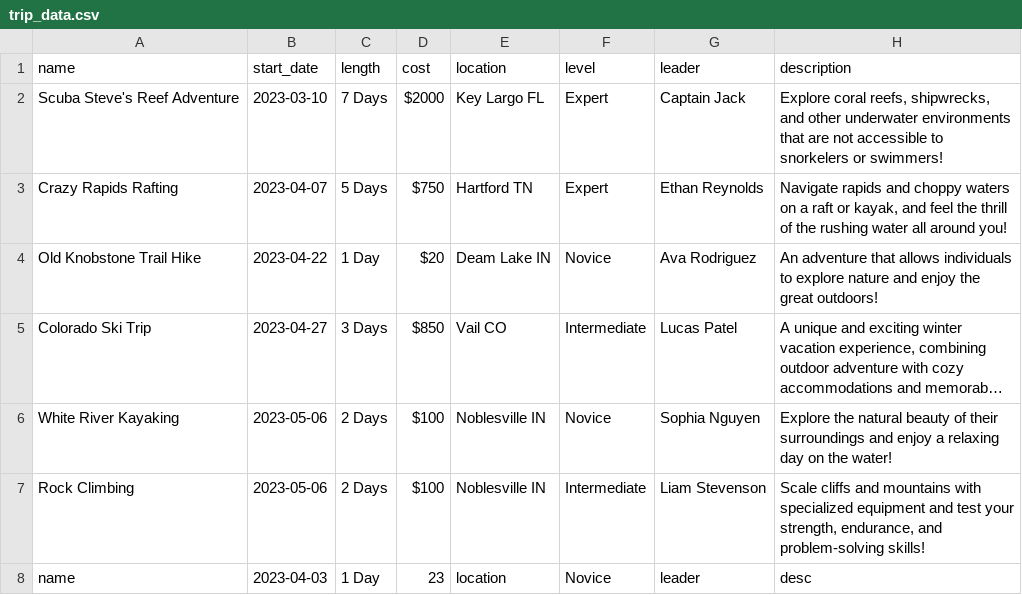
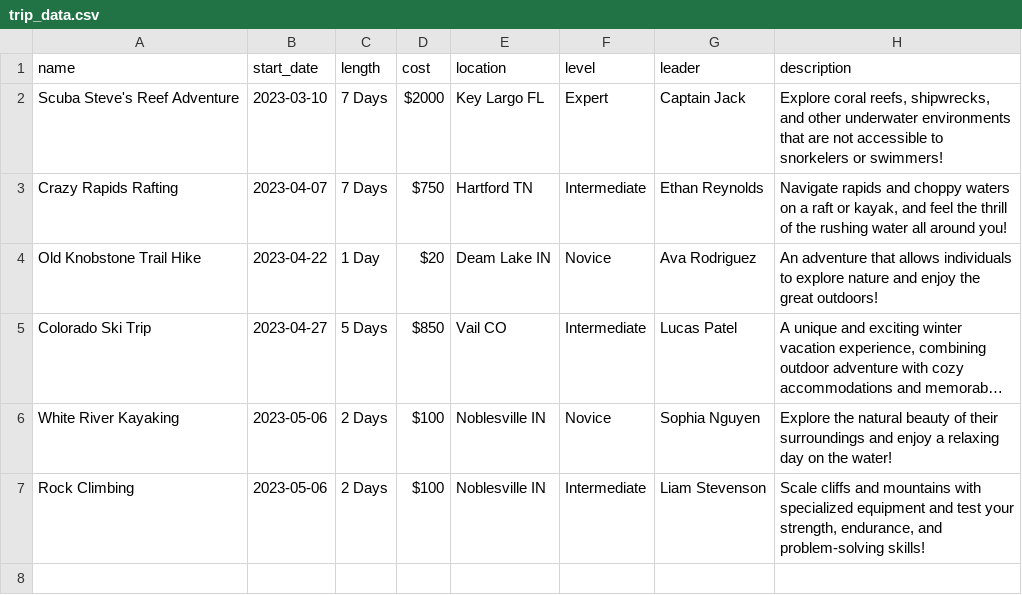
Before and after one commit to ryandossey/I211_projects, a CSV file: trip_data.csv, drawn as a sheet; long unchanged cells end in …; the diff names each change by its address in the sheet, - before the commit and + after, or states it on an @@ line.

```diff
--- a/trip_data.csv
+++ b/trip_data.csv
-C3 (length): 5 Days
+C3 (length): 7 Days
-F3 (level): Expert
+F3 (level): Intermediate
-C5 (length): 3 Days
+C5 (length): 5 Days
-row 8: name | 2023-04-03 | 1 Day | 23 | location | Novice | leader | desc
```
Also changed, not shown: member_data.csv, 4 other files.
